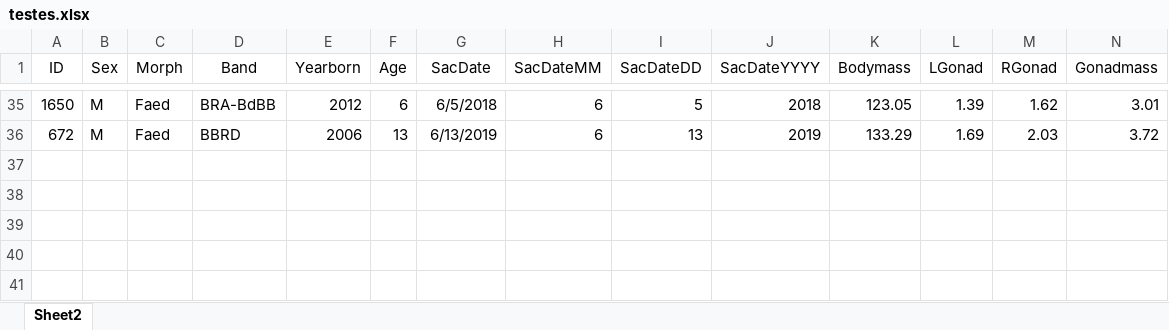
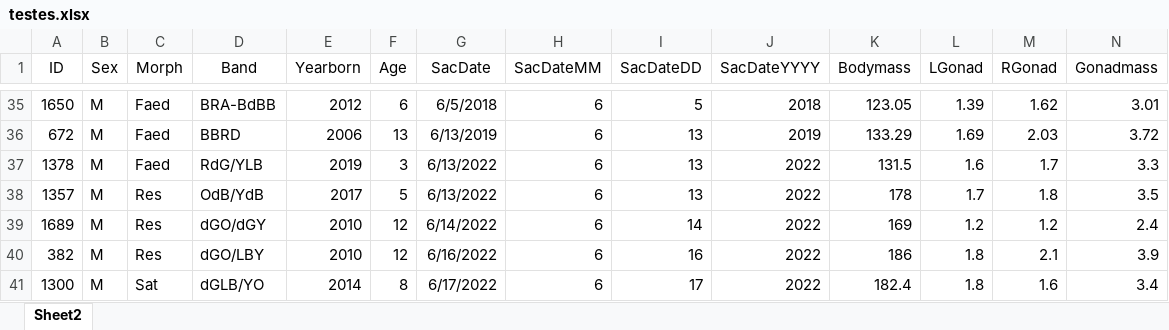
Before and after one commit to MartinBulla/ruff_sperm_v2, an Excel workbook: Data/testes.xlsx, sheet Sheet2, drawn as a sheet; only a part is shown, gaps mark what is left out; values as stored, in another font and other column widths than the file's, no borders; rows hold the shown columns only; the diff names each change by its address in the sheet, - before the commit and + after, or states it on an @@ line.

Commit message:
added 2022 testes data

```diff
--- a/Data/testes.xlsx (sheet Sheet2)
+++ b/Data/testes.xlsx (sheet Sheet2)
+row 37: 1378 | M | Faed | RdG/YLB | 2019 | 3 | 6/13/2022 | 6 | 13 | 2022 | 131.5 | 1.6 | 1.7 | 3.3
+row 38: 1357 | M | Res | OdB/YdB | 2017 | 5 | 6/13/2022 | 6 | 13 | 2022 | 178 | 1.7 | 1.8 | 3.5
+row 39: 1689 | M | Res | dGO/dGY | 2010 | 12 | 6/14/2022 | 6 | 14 | 2022 | 169 | 1.2 | 1.2 | 2.4
+row 40: 382 | M | Res | dGO/LBY | 2010 | 12 | 6/16/2022 | 6 | 16 | 2022 | 186 | 1.8 | 2.1 | 3.9
+row 41: 1300 | M | Sat | dGLB/YO | 2014 | 8 | 6/17/2022 | 6 | 17 | 2022 | 182.4 | 1.8 | 1.6 | 3.4
```
